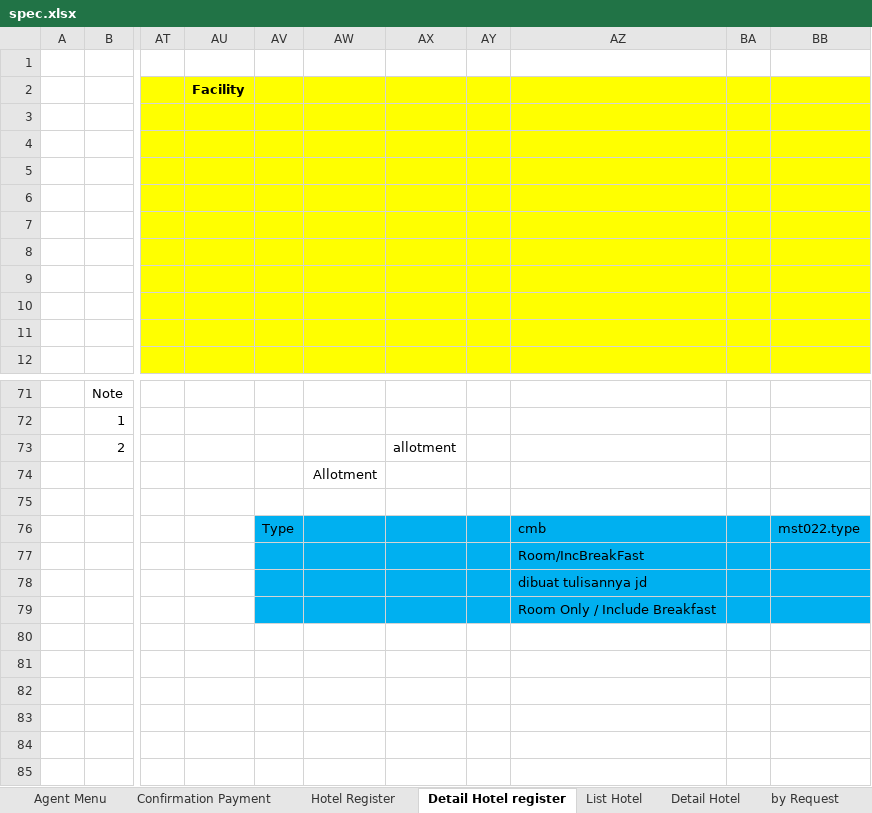
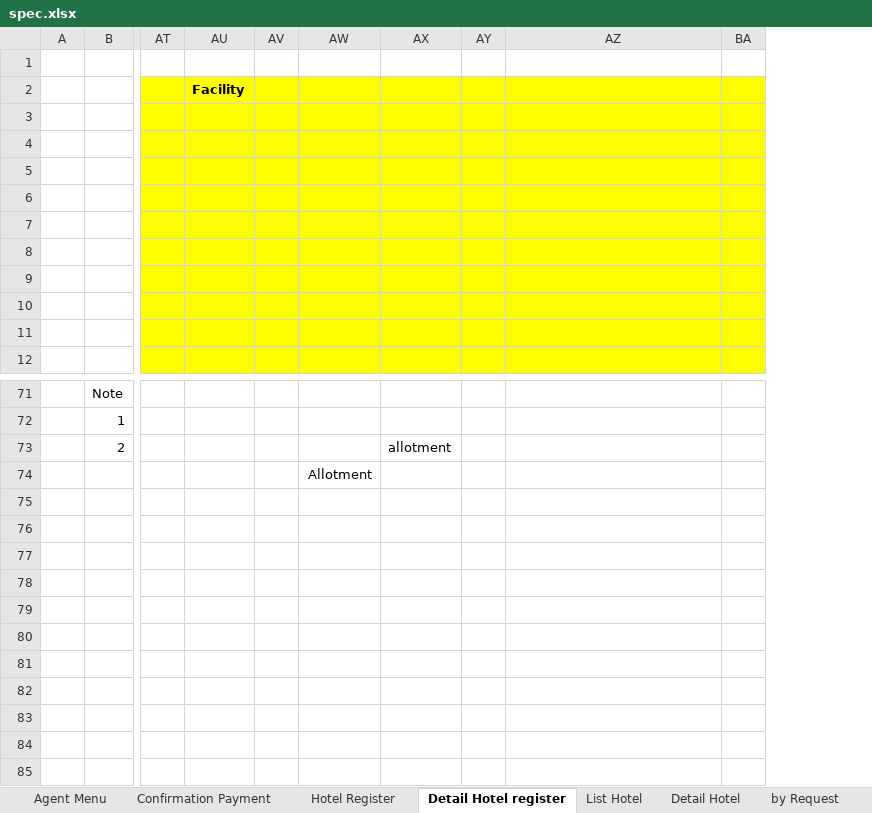
Before and after one commit to loztzero/hotelloca, an Excel workbook: document/spec.xlsx, sheet Detail Hotel register, drawn as a sheet; only a part is shown, gaps mark what is left out; values as stored, in another font and other column widths than the file's, no borders; removed rows and columns are numbered as before the commit, all else as after; the diff names each change by its address in the sheet, - before the commit and + after, or states it on an @@ line.

```diff
--- a/document/spec.xlsx (sheet Detail Hotel register)
+++ b/document/spec.xlsx (sheet Detail Hotel register)
-column AV, row 76: Type
+column AV, empty
-column BB, row 76: mst022.type
-AW76:BA79 fill: #00B0F0
+AW76:BA79 fill: none
-AZ76: cmb
+AZ76: (empty)
-AZ77: Room/IncBreakFast
+AZ77: (empty)
-AZ78: dibuat tulisannya jd
+AZ78: (empty)
-AZ79: Room Only / Include Breakfast
+AZ79: (empty)
```
Also changed, not shown: sheet order hotel, sheet by Request, sheet Detail Hotel, sheet Agent Menu, sheet admin menu, sheet Confirmation Payment, 2 other files.
